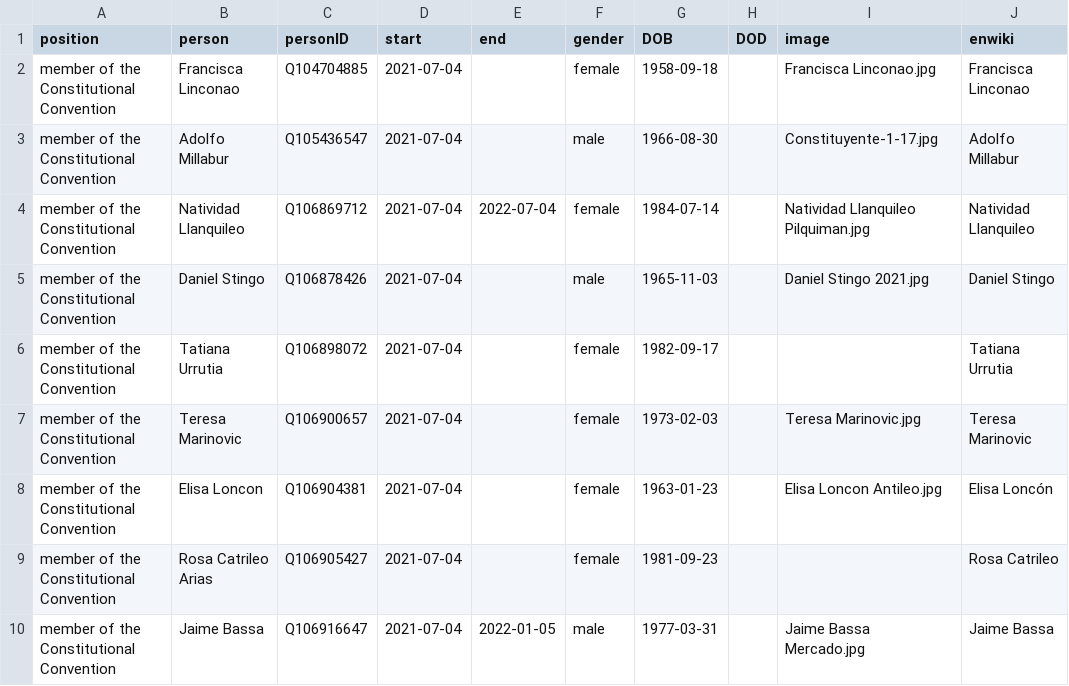
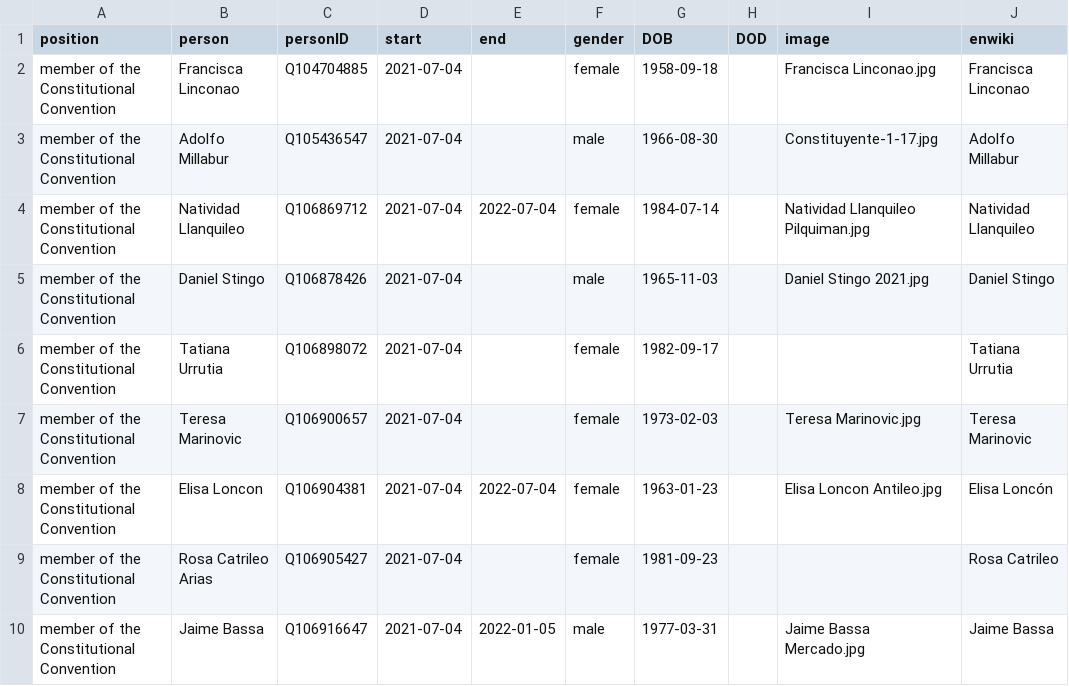
Before and after one commit to every-politician-scrapers/chile-ministers, a CSV file: html/legislators.csv, drawn as a sheet; only a part is shown.

Commit message:
PCB update

```diff
--- a/html/legislators.csv
+++ b/html/legislators.csv
@@ -7,3 +7,3 @@ member of the Constitutional Convention,Tatiana Urrutia,Q106898072,2021-07-04,,f
 member of the Constitutional Convention,Teresa Marinovic,Q106900657,2021-07-04,,female,1973-02-03,,Teresa Marinovic.jpg,Teresa Marinovic
-member of the Constitutional Convention,Elisa Loncon,Q106904381,2021-07-04,,female,1963-01-23,,Elisa Loncon Antileo.jpg,Elisa Loncón
+member of the Constitutional Convention,Elisa Loncon,Q106904381,2021-07-04,2022-07-04,female,1963-01-23,,Elisa Loncon Antileo.jpg,Elisa Loncón
 member of the Constitutional Convention,Rosa Catrileo Arias,Q106905427,2021-07-04,,female,1981-09-23,,,Rosa Catrileo
```
